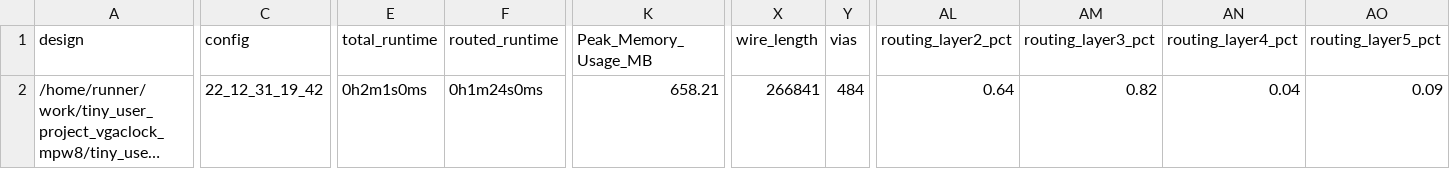
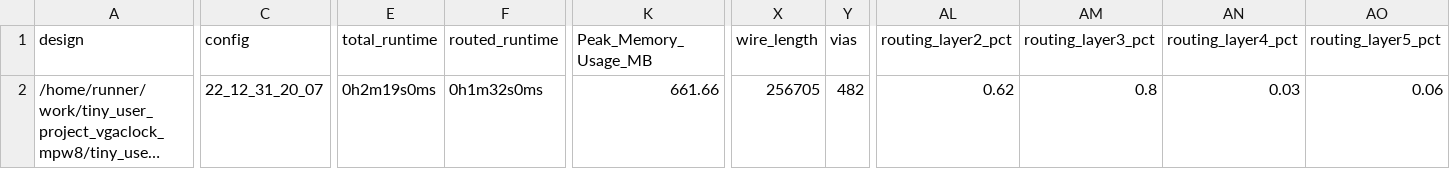
Before and after one commit to ThorKn/tiny_user_project_vgaclock_mpw8, a CSV file: signoff/user_project_wrapper/metrics.csv, drawn as a sheet; only a part is shown, gaps mark what is left out; long unchanged cells end in …; the diff names each change by its address in the sheet, - before the commit and + after, or states it on an @@ line.

```diff
--- a/signoff/user_project_wrapper/metrics.csv
+++ b/signoff/user_project_wrapper/metrics.csv
-C2 (config): 22_12_31_19_42
+C2 (config): 22_12_31_20_07
-E2 (total_runtime): 0h2m1s0ms
+E2 (total_runtime): 0h2m19s0ms
-F2 (routed_runtime): 0h1m24s0ms
+F2 (routed_runtime): 0h1m32s0ms
-K2 (Peak_Memory_Usage_MB): 658.21
+K2 (Peak_Memory_Usage_MB): 661.66
-X2 (wire_length): 266841
+X2 (wire_length): 256705
-Y2 (vias): 484
+Y2 (vias): 482
-AL2 (routing_layer2_pct): 0.64
+AL2 (routing_layer2_pct): 0.62
-AM2 (routing_layer3_pct): 0.82
+AM2 (routing_layer3_pct): 0.8
-AN2 (routing_layer4_pct): 0.04
+AN2 (routing_layer4_pct): 0.03
-AO2 (routing_layer5_pct): 0.09
+AO2 (routing_layer5_pct): 0.06
```
Also changed, not shown: signoff/tiny_user_project/metrics.csv, 31 other files.
